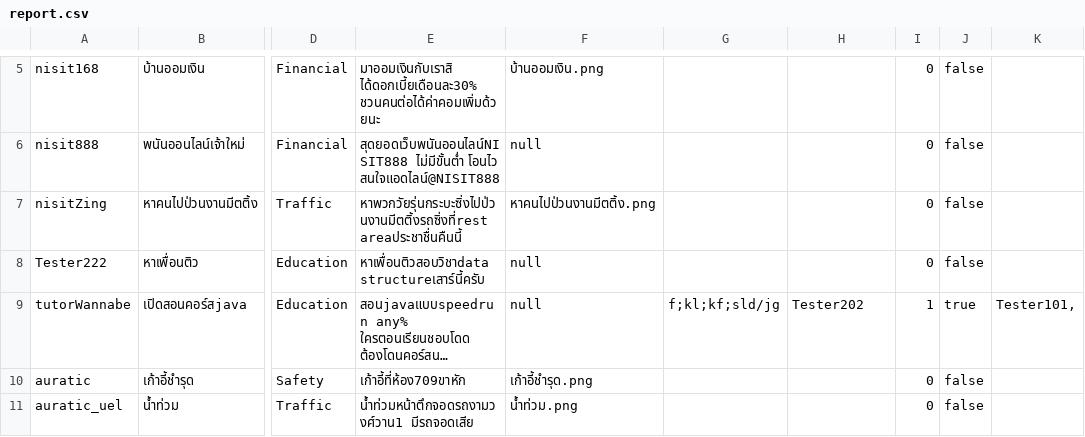
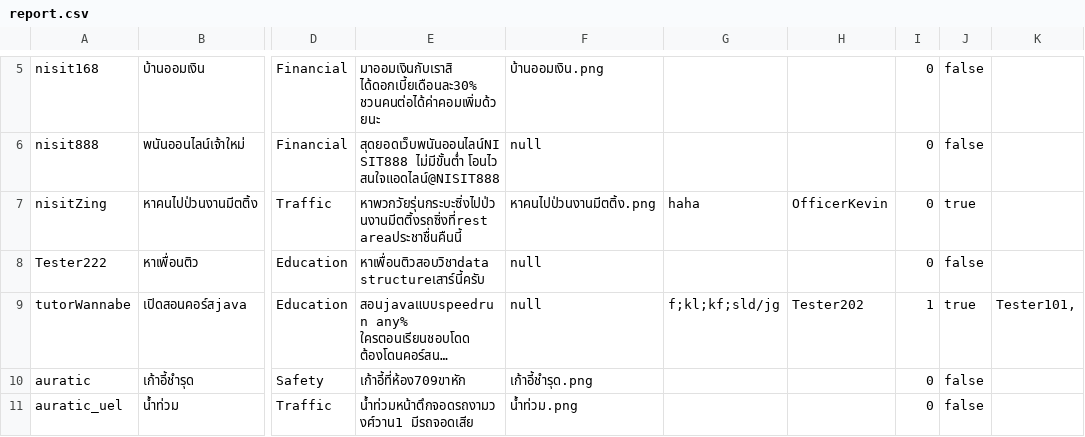
Before and after one commit to 4ura7ic/copecodeclone, a CSV file: data/report.csv, drawn as a sheet; only a part is shown, gaps mark what is left out; long unchanged cells end in …; the diff names each change by its address in the sheet, - before the commit and + after, or states it on an @@ line.

Commit message:
report show inprogress, waiting for officer, and Complete

```diff
--- a/data/report.csv
+++ b/data/report.csv
-G7: (empty)
+G7: haha
-H7: (empty)
+H7: OfficerKevin
-J7: false
+J7: true
```
Also changed, not shown: data/user.csv, 3 other files.
